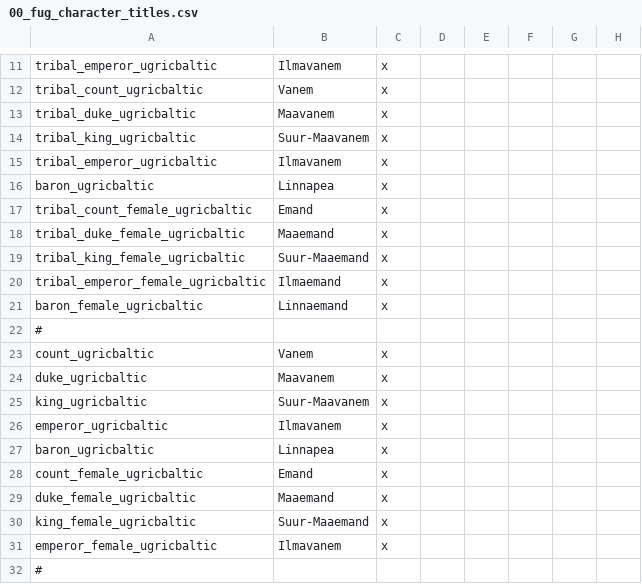
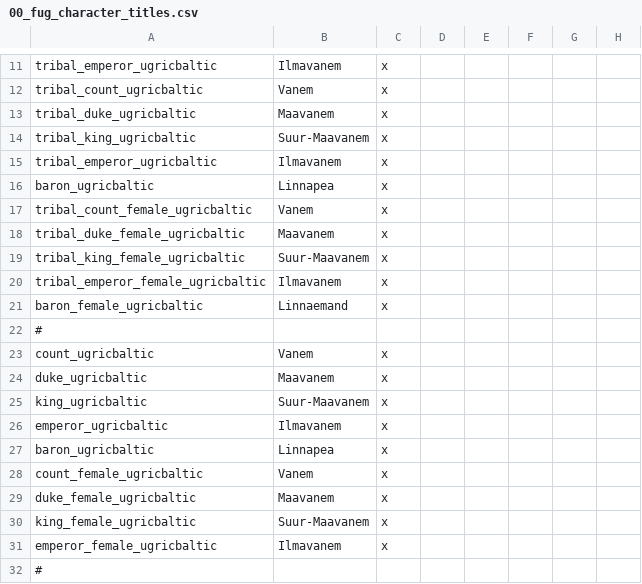
Before and after one commit to rygabert/The-Waterfowl-People, a CSV file: localisation/00_fug_character_titles.csv, drawn as a sheet; only a part is shown, gaps mark what is left out; the diff names each change by its address in the sheet, - before the commit and + after, or states it on an @@ line.

```diff
--- a/localisation/00_fug_character_titles.csv
+++ b/localisation/00_fug_character_titles.csv
-B17: Emand
+B17: Vanem
-B18: Maaemand
+B18: Maavanem
-B19: Suur-Maaemand
+B19: Suur-Maavanem
-B20: Ilmaemand
+B20: Ilmavanem
-B28: Emand
+B28: Vanem
-B29: Maaemand
+B29: Maavanem
-B30: Suur-Maaemand
+B30: Suur-Maavanem
```
Also changed, not shown: localisation/01_fug.csv, 18 other files.
